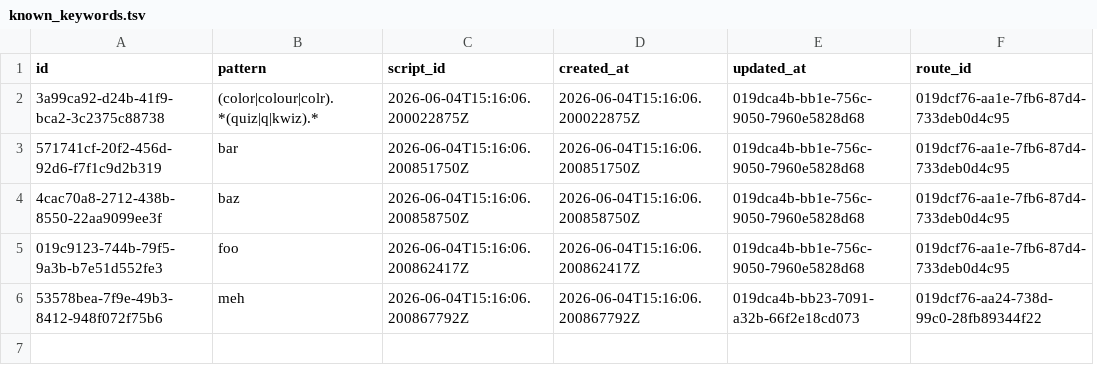
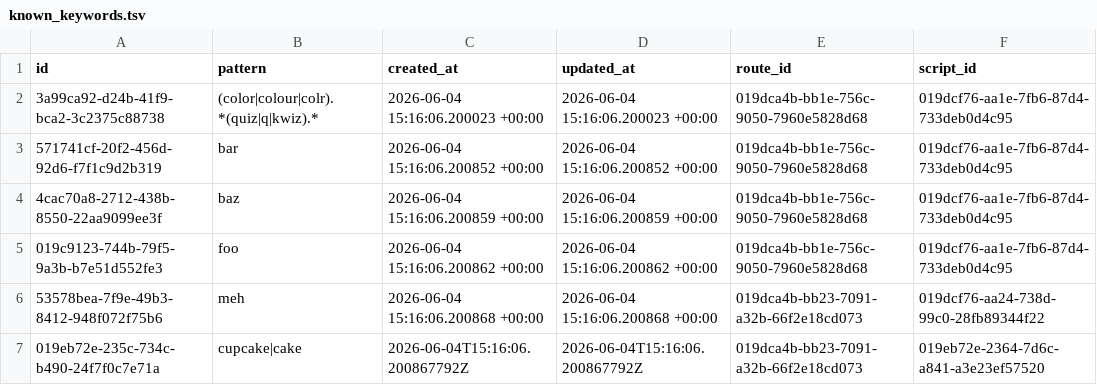
Before and after one commit to orpheusx/Brbl, a TSV file: dml/known_keywords.tsv, drawn as a sheet; removed rows and columns are numbered as before the commit, all else as after; the diff names each change by its address in the sheet, - before the commit and + after, or states it on an @@ line.

```diff
--- a/dml/known_keywords.tsv
+++ b/dml/known_keywords.tsv
-column C (script_id), rows 2-6: 2026-06-04T15:16:06.200022875Z | 2026-06-04T15:16:06.200851750Z | 2026-06-04T15:16:06.200858750Z | 2026-06-04T15:16:06.200862417Z | 2026-06-04T15:16:06.200867792Z
+column D (updated_at), rows 2-6: 2026-06-04 15:16:06.200023 +00:00 | 2026-06-04 15:16:06.200852 +00:00 | 2026-06-04 15:16:06.200859 +00:00 | 2026-06-04 15:16:06.200862 +00:00 | 2026-06-04 15:16:06.200868 +00:00
-E1: updated_at
+E1: route_id
-F1: route_id
+F1: script_id
-C2 (created_at): 2026-06-04T15:16:06.200022875Z
+C2 (created_at): 2026-06-04 15:16:06.200023 +00:00
-C3 (created_at): 2026-06-04T15:16:06.200851750Z
+C3 (created_at): 2026-06-04 15:16:06.200852 +00:00
-C4 (created_at): 2026-06-04T15:16:06.200858750Z
+C4 (created_at): 2026-06-04 15:16:06.200859 +00:00
-C5 (created_at): 2026-06-04T15:16:06.200862417Z
+C5 (created_at): 2026-06-04 15:16:06.200862 +00:00
-C6 (created_at): 2026-06-04T15:16:06.200867792Z
+C6 (created_at): 2026-06-04 15:16:06.200868 +00:00
+row 7: 019eb72e-235c-734c-b490-24f7f0c7e71a | cupcake|cake | 2026-06-04T15:16:06.200867792Z | 2026-06-04T15:16:06.200867792Z | 019dca4b-bb23-7091-a32b-66f2e18cd073 | 019eb72e-2364-7d6c-a841-a3e23ef57520
```
Also changed, not shown: dml/known_scripts.tsv, dml/nodes_people.tsv, 5 other files.
